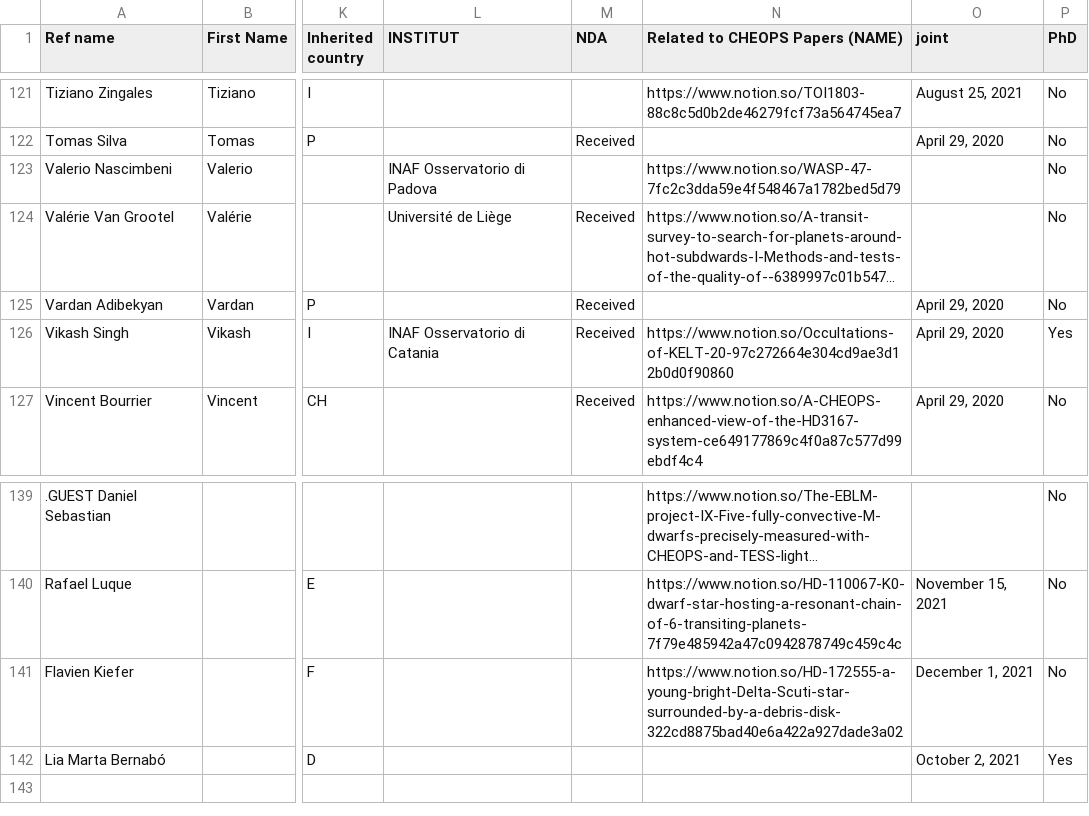
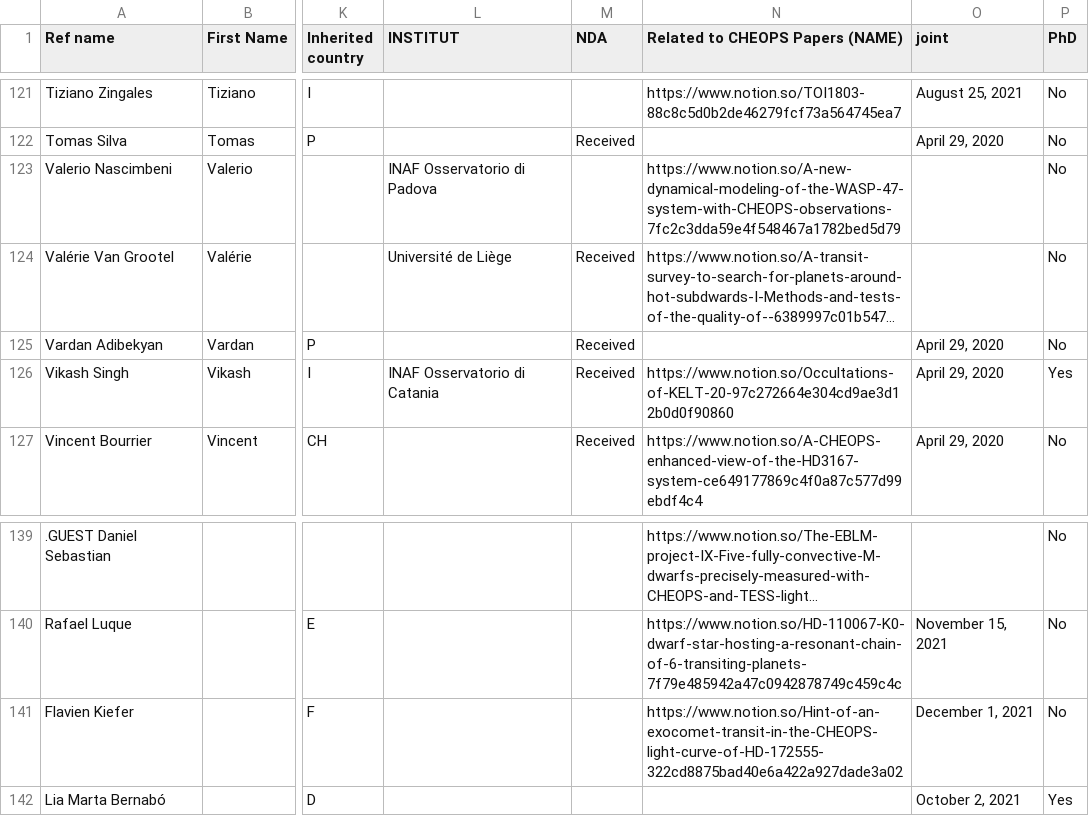
Before and after one commit to adleleu/author_list, a CSV file: CHEOPS_Science_Team.csv, drawn as a sheet; only a part is shown, gaps mark what is left out; long unchanged cells end in …; the diff covers the shown part only; the diff names each change by its address in the sheet, - before the commit and + after, or states it on an @@ line.

```diff
--- a/CHEOPS_Science_Team.csv
+++ b/CHEOPS_Science_Team.csv
-N123 (Related to CHEOPS Papers (NAME)): https://www.notion.so/WASP-47-7fc2c3dda59e4f548467a1782bed5d79
+N123 (Related to CHEOPS Papers (NAME)): https://www.notion.so/A-new-dynamical-modeling-of-the-WASP-47-system-with-CHEOPS-observations-7fc2c3dda59e4f548467a1782bed5d79
-N141 (Related to CHEOPS Papers (NAME)): https://www.notion.so/HD-172555-a-young-bright-Delta-Scuti-star-surrounded-by-a-debris-disk-322cd8875bad40e6a422a927dade3a02
+N141 (Related to CHEOPS Papers (NAME)): https://www.notion.so/Hint-of-an-exocomet-transit-in-the-CHEOPS-light-curve-of-HD-172555-322cd8875bad40e6a422a927dade3a02
```
Also changed, not shown: 7 edited cells elsewhere in this file.
